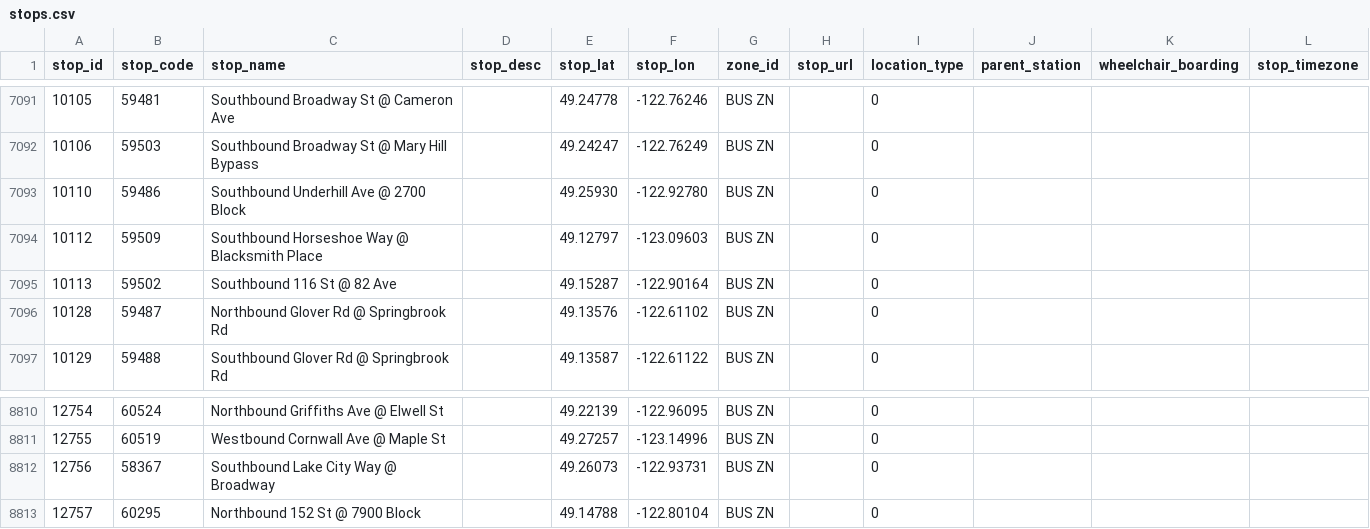
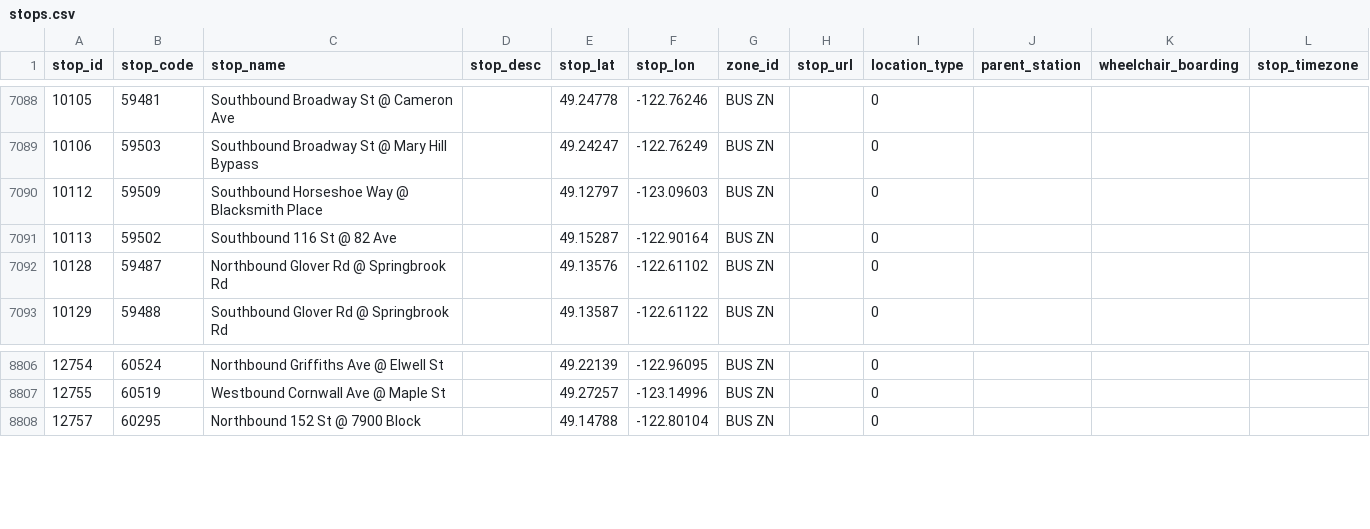
Before and after one commit to carsonyl/translink-derived-datasets, a CSV file: datasets/stops.csv, drawn as a sheet; only a part is shown, gaps mark what is left out; the diff covers the shown part only.

```diff
--- a/datasets/stops.csv
+++ b/datasets/stops.csv
@@ -7092,3 +7089,2 @@ stop_id,stop_code,stop_name,stop_desc,stop_lat,stop_lon,zone_id,stop_url,locatio
 10106,59503,Southbound Broadway St @ Mary Hill Bypass,,49.24247,-122.76249,BUS ZN,,0,,,
-10110,59486,Southbound Underhill Ave @ 2700 Block,,49.25930,-122.92780,BUS ZN,,0,,,
 10112,59509,Southbound Horseshoe Way @ Blacksmith Place,,49.12797,-123.09603,BUS ZN,,0,,,
@@ -8811,3 +8807,2 @@ stop_id,stop_code,stop_name,stop_desc,stop_lat,stop_lon,zone_id,stop_url,locatio
 12755,60519,Westbound Cornwall Ave @ Maple St,,49.27257,-123.14996,BUS ZN,,0,,,
-12756,58367,Southbound Lake City Way @ Broadway,,49.26073,-122.93731,BUS ZN,,0,,,
 12757,60295,Northbound 152 St @ 7900 Block,,49.14788,-122.80104,BUS ZN,,0,,,
```
Also changed, not shown: 3 added rows and 4 removed rows elsewhere in this file, 1 other file.
